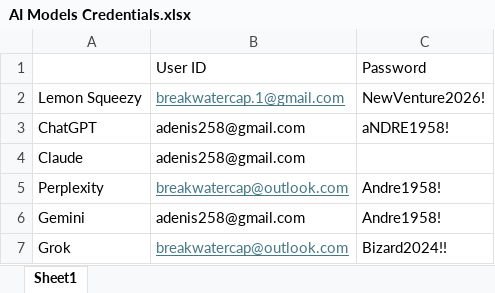
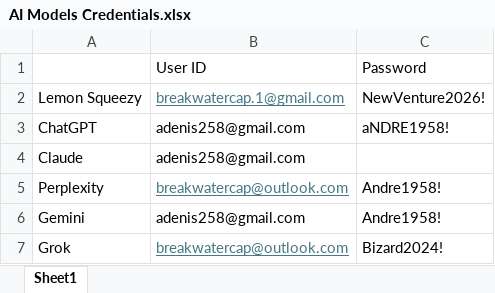
Before and after one commit to breakwater2026/TotalRecalls, an Excel workbook: docs/AI Models Credentials.xlsx, sheet Sheet1, drawn as a sheet; values as stored, in another font and other column widths than the file's, no borders; the diff names each change by its address in the sheet, - before the commit and + after, or states it on an @@ line.

```diff
--- a/docs/AI Models Credentials.xlsx (sheet Sheet1)
+++ b/docs/AI Models Credentials.xlsx (sheet Sheet1)
-C7: Bizard2024!!
+C7: Bizard2024!
```
Also changed, not shown: 9 other files.
